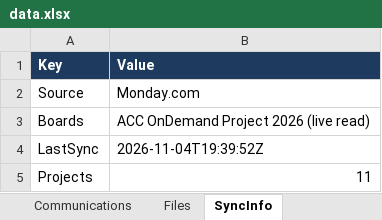
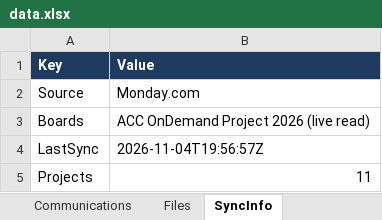
Before and after one commit to Portco-Revantage/L-L-Dashboard, an Excel workbook: data.xlsx, sheet SyncInfo, drawn as a sheet; values as stored, in another font and other column widths than the file's, no borders; the diff names each change by its address in the sheet, - before the commit and + after, or states it on an @@ line.

Commit message:
Add files via upload

```diff
--- a/data.xlsx (sheet SyncInfo)
+++ b/data.xlsx (sheet SyncInfo)
-B4 (Value): 2026-11-04T19:39:52Z
+B4 (Value): 2026-11-04T19:56:57Z
```
Also changed, not shown: sheet Projects.
